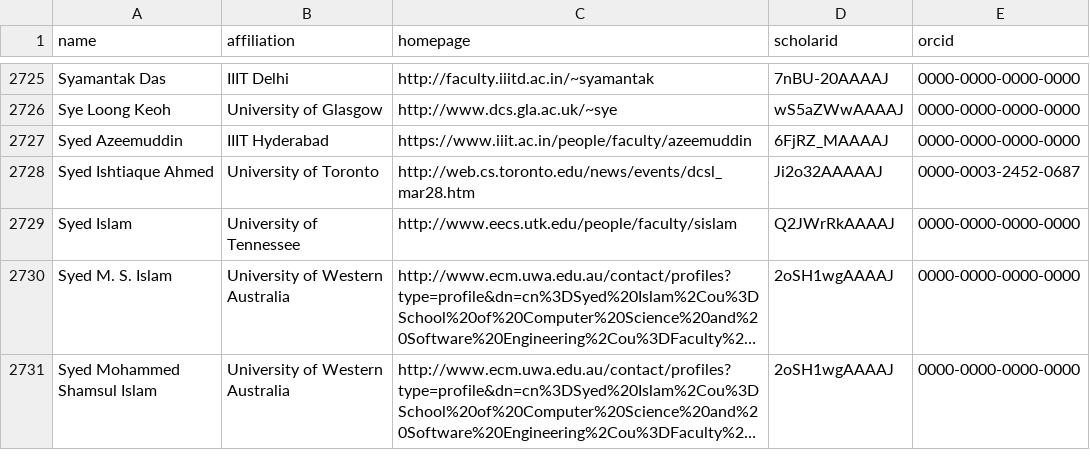
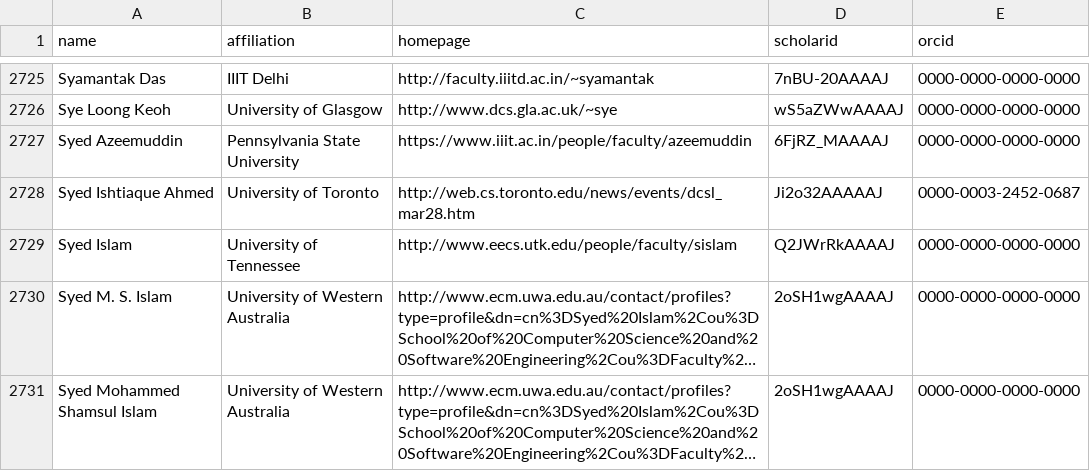
Before and after one commit to jay-tau/CSrankings, a CSV file: csrankings-s.csv, drawn as a sheet; only a part is shown, gaps mark what is left out; long unchanged cells end in ….

```diff
--- a/csrankings-s.csv
+++ b/csrankings-s.csv
@@ -2726,3 +2726,3 @@ Syamantak Das,IIIT Delhi,http://faculty.iiitd.ac.in/~syamantak,7nBU-20AAAAJ,0000
 Sye Loong Keoh,University of Glasgow,http://www.dcs.gla.ac.uk/~sye,wS5aZWwAAAAJ,0000-0000-0000-0000
-Syed Azeemuddin,IIIT Hyderabad,https://www.iiit.ac.in/people/faculty/azeemuddin,6FjRZ_MAAAAJ,0000-0000-0000-0000
+Syed Azeemuddin,Pennsylvania State University,https://www.iiit.ac.in/people/faculty/azeemuddin,6FjRZ_MAAAAJ,0000-0000-0000-0000
 Syed Ishtiaque Ahmed,University of Toronto,http://web.cs.toronto.edu/news/events/dcsl_mar28.htm,Ji2o32AAAAAJ,0000-0003-2452-0687
```
